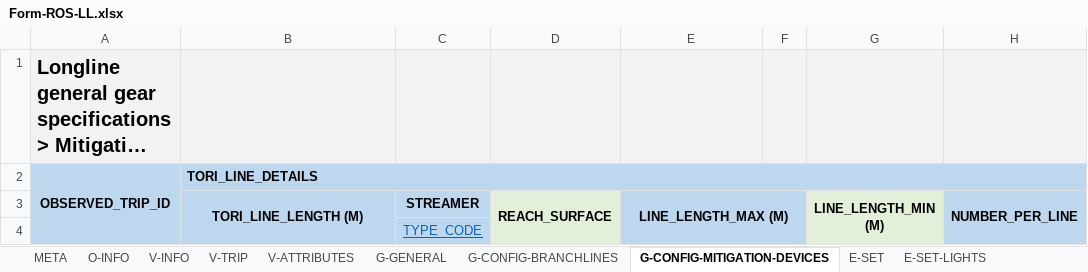
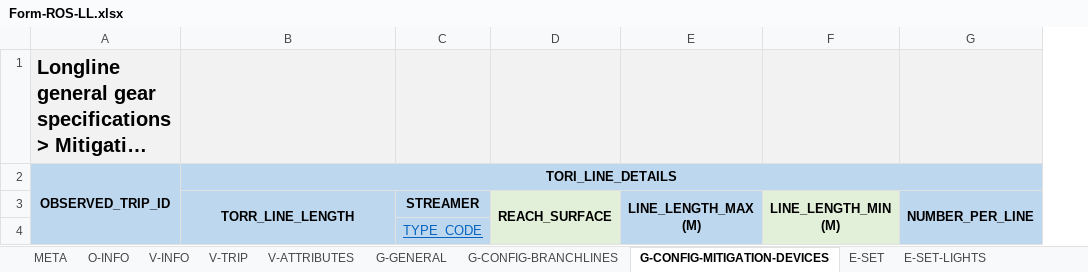
Before and after one commit to iotc-secretariat/iotc-reference-forms, an Excel workbook: form_reporting_templates/ros/Form-ROS-LL.xlsx, sheet G-CONFIG-MITIGATION-DEVICES, drawn as a sheet; only a part is shown; long unchanged cells end in …; values as stored, in another font and other column widths than the file's, no borders; the diff names each change by its address in the sheet, - before the commit and + after, or states it on an @@ line.

```diff
--- a/form_reporting_templates/ros/Form-ROS-LL.xlsx (sheet G-CONFIG-MITIGATION-DEVICES)
+++ b/form_reporting_templates/ros/Form-ROS-LL.xlsx (sheet G-CONFIG-MITIGATION-DEVICES)
-column F, empty
-B2 alignment: left
+B2 alignment: center
-B3: TORI_LINE_LENGTH (M)
+B3: TORR_LINE_LENGTH
```
Also changed, not shown: sheet V-ATTRIBUTES, sheet O-INFO, sheet G-CONFIG-BRANCHLINES, sheet V-INFO, sheet V-TRIP, sheet META, 1 more sheet, 1 other file.
